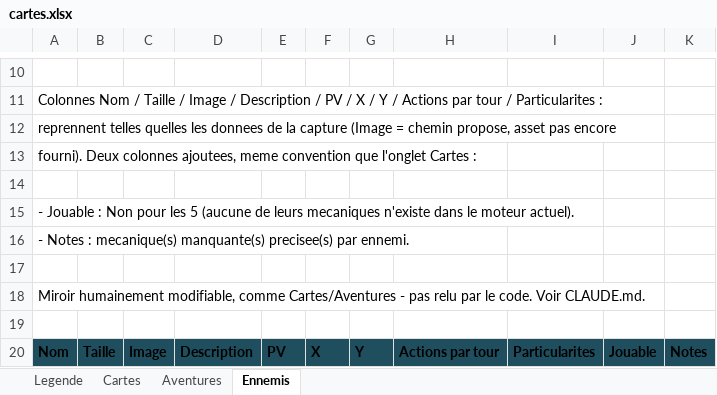
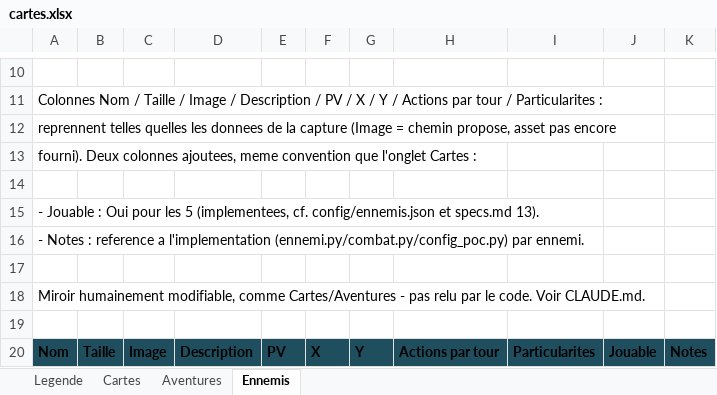
Before and after one commit to lyanaeran/tomcard, an Excel workbook: specs/cartes.xlsx, sheet Ennemis, drawn as a sheet; only a part is shown, gaps mark what is left out; values as stored, in another font and other column widths than the file's, no borders; the diff covers the shown part only; the diff names each change by its address in the sheet, - before the commit and + after, or states it on an @@ line.

```diff
--- a/specs/cartes.xlsx (sheet Ennemis)
+++ b/specs/cartes.xlsx (sheet Ennemis)
-A15: …Jouable : Non pour les 5 (aucune de leurs mecaniques n'existe dans le moteur actuel).
+A15: …Jouable : Oui pour les 5 (implementees, cf. config/ennemis.json et specs.md 13).
-A16: …Notes : mecanique(s) manquante(s) precisee(s) par ennemi.
+A16: …Notes : reference a l'implementation (ennemi.py/combat.py/config_poc.py) par ennemi.
```
Also changed, not shown: 3 added rows, 3 removed rows and 13 edited cells elsewhere in this sheet, 20 other files.
